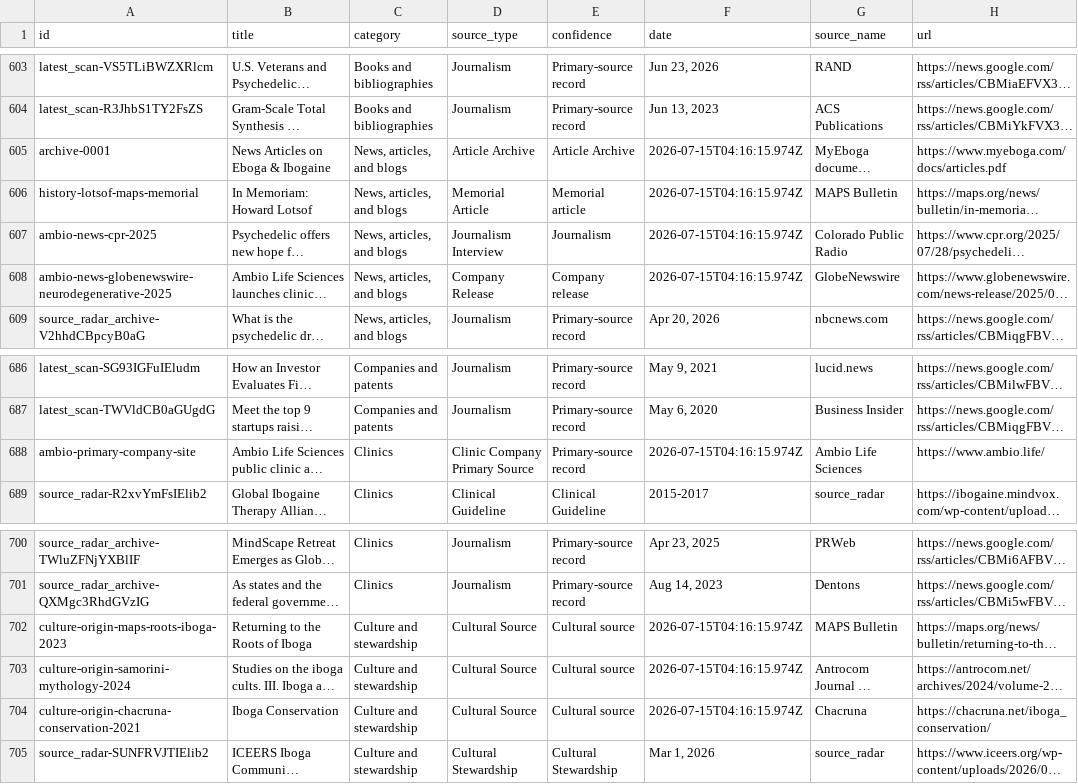
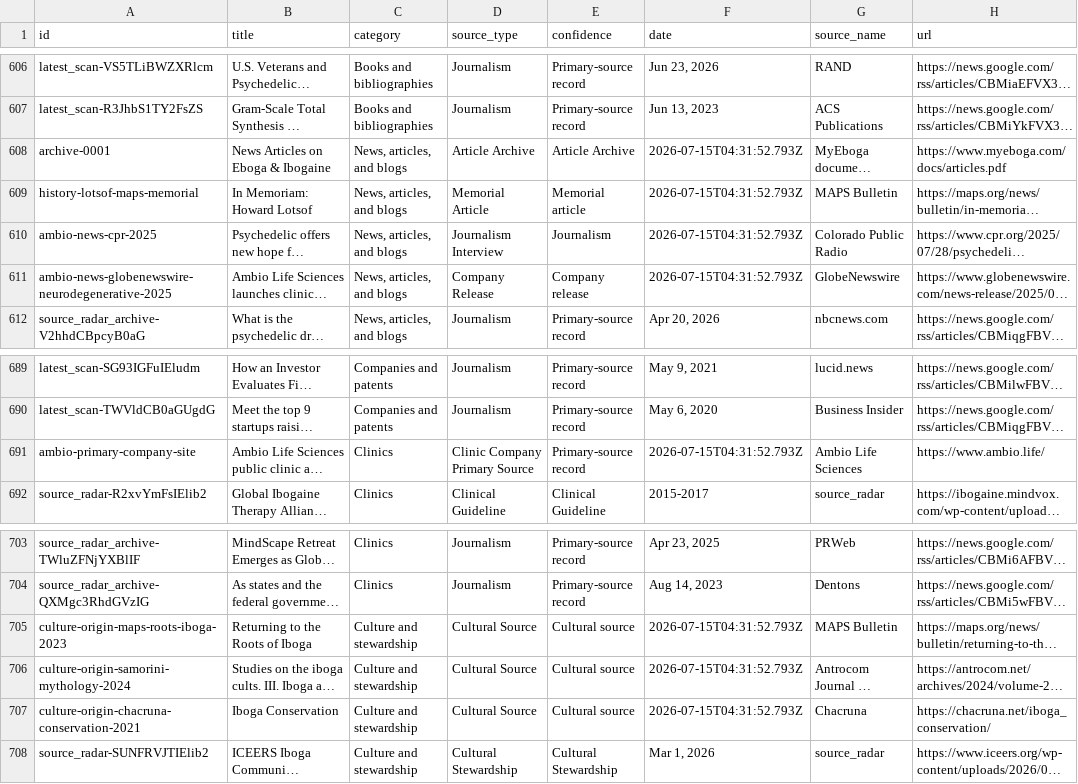
Before and after one commit to seantei/ibogabase, a CSV file: data/source-catalog.csv, drawn as a sheet; only a part is shown, gaps mark what is left out; long unchanged cells end in …; addresses are those after the commit; the diff covers the shown part only; the diff names each change by its address in the sheet, - before the commit and + after, or states it on an @@ line.

```diff
--- a/data/source-catalog.csv
+++ b/data/source-catalog.csv
-F608:F611 (date): 2026-07-15T04:16:15.974Z
+F608:F611 (date): 2026-07-15T04:31:52.793Z
-F691 (date): 2026-07-15T04:16:15.974Z
+F691 (date): 2026-07-15T04:31:52.793Z
-F705:F707 (date): 2026-07-15T04:16:15.974Z
+F705:F707 (date): 2026-07-15T04:31:52.793Z
```
Also changed, not shown: 3 added rows and 36 edited cells elsewhere in this file, 43 other files.
